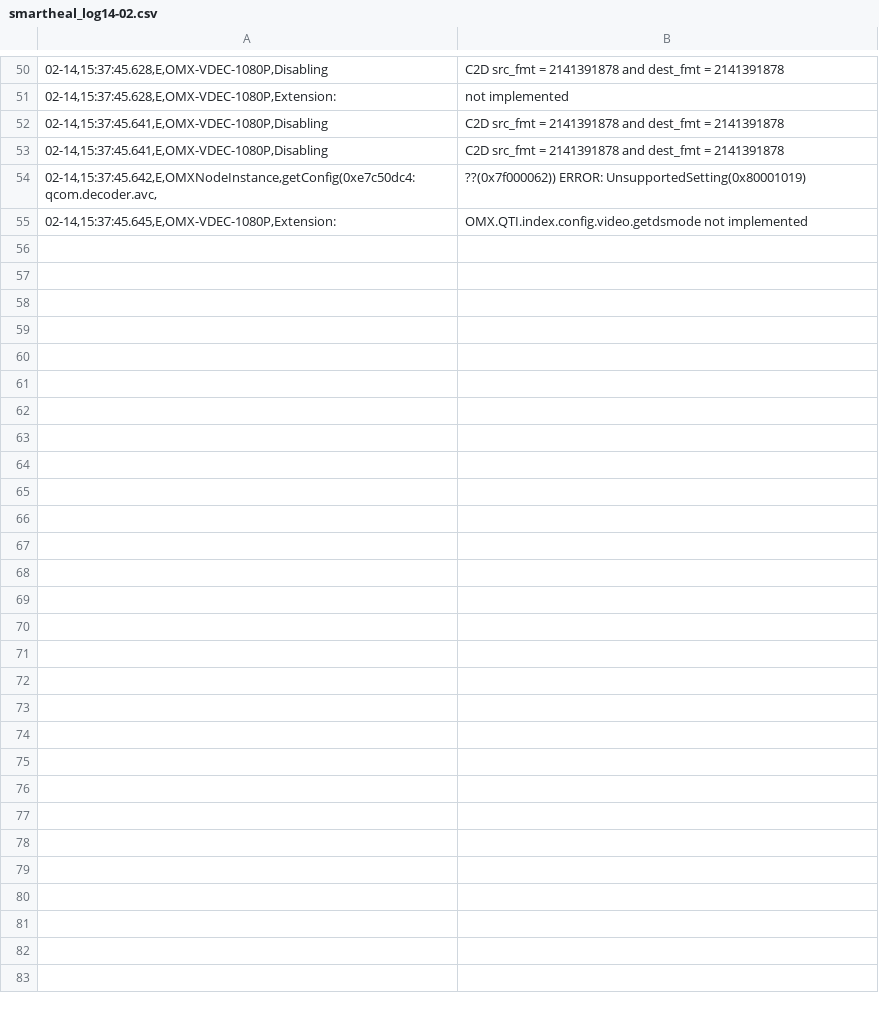
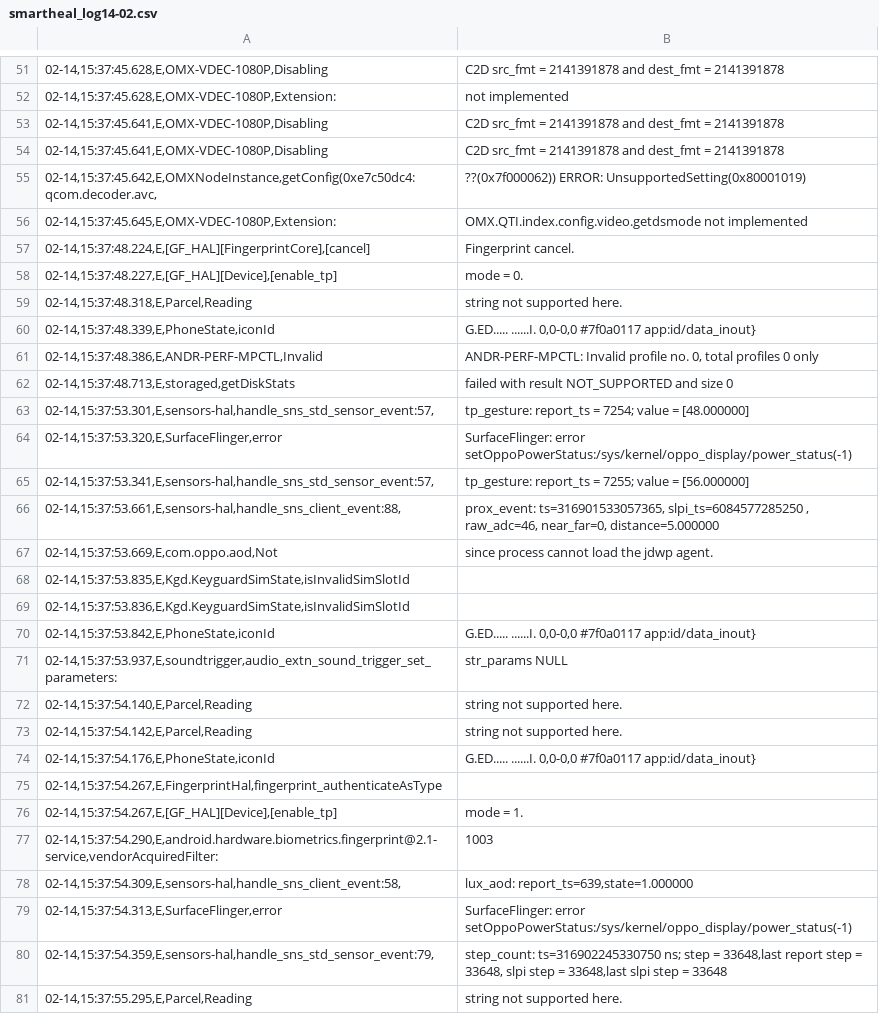
Before and after one commit to sumitmalik39/sumit, a CSV file: smartheal_log14-02.csv, drawn as a sheet; only a part is shown, gaps mark what is left out; the diff covers the shown part only; the diff names each change by its address in the sheet, - before the commit and + after, or states it on an @@ line.

Commit message:
smartheal_log.csv

```diff
--- a/smartheal_log14-02.csv
+++ b/smartheal_log14-02.csv
+row 57: 02-14,15:37:48.224,E,[GF_HAL][FingerprintCore],[cancel] | Fingerprint cancel.
+row 58: 02-14,15:37:48.227,E,[GF_HAL][Device],[enable_tp] | mode = 0.
+row 59: 02-14,15:37:48.318,E,Parcel,Reading | string not supported here.
+row 60: 02-14,15:37:48.339,E,PhoneState,iconId | G.ED..... ......I. 0,0-0,0 #7f0a0117 app:id/data_inout}
+row 61: 02-14,15:37:48.386,E,ANDR-PERF-MPCTL,Invalid | ANDR-PERF-MPCTL: Invalid profile no. 0, total profiles 0 only
+row 62: 02-14,15:37:48.713,E,storaged,getDiskStats | failed with result NOT_SUPPORTED and size 0
+row 63: 02-14,15:37:53.301,E,sensors-hal,handle_sns_std_sensor_event:57, | tp_gesture: report_ts = 7254; value = [48.000000]
+row 64: 02-14,15:37:53.320,E,SurfaceFlinger,error | SurfaceFlinger: error setOppoPowerStatus:/sys/kernel/oppo_display/power_status(-1)
+row 65: 02-14,15:37:53.341,E,sensors-hal,handle_sns_std_sensor_event:57, | tp_gesture: report_ts = 7255; value = [56.000000]
+row 66: 02-14,15:37:53.661,E,sensors-hal,handle_sns_client_event:88, | prox_event: ts=316901533057365, slpi_ts=6084577285250 , raw_adc=46, near_far=0, distance=5.000000
+row 67: 02-14,15:37:53.669,E,com.oppo.aod,Not | since process cannot load the jdwp agent.
+row 68: 02-14,15:37:53.835,E,Kgd.KeyguardSimState,isInvalidSimSlotId
+row 69: 02-14,15:37:53.836,E,Kgd.KeyguardSimState,isInvalidSimSlotId
+row 70: 02-14,15:37:53.842,E,PhoneState,iconId | G.ED..... ......I. 0,0-0,0 #7f0a0117 app:id/data_inout}
+row 71: 02-14,15:37:53.937,E,soundtrigger,audio_extn_sound_trigger_set_parameters: | str_params NULL
+row 72: 02-14,15:37:54.140,E,Parcel,Reading | string not supported here.
+row 73: 02-14,15:37:54.142,E,Parcel,Reading | string not supported here.
+row 74: 02-14,15:37:54.176,E,PhoneState,iconId | G.ED..... ......I. 0,0-0,0 #7f0a0117 app:id/data_inout}
+row 75: 02-14,15:37:54.267,E,FingerprintHal,fingerprint_authenticateAsType
+row 76: 02-14,15:37:54.267,E,[GF_HAL][Device],[enable_tp] | mode = 1.
+row 77: 02-14,15:37:54.290,E,android.hardware.biometrics.fingerprint@2.1-service,vendorAcquiredFilter: | 1003
+row 78: 02-14,15:37:54.309,E,sensors-hal,handle_sns_client_event:58, | lux_aod: report_ts=639,state=1.000000
+row 79: 02-14,15:37:54.313,E,SurfaceFlinger,error | SurfaceFlinger: error setOppoPowerStatus:/sys/kernel/oppo_display/power_status(-1)
+row 80: 02-14,15:37:54.359,E,sensors-hal,handle_sns_std_sensor_event:79, | step_count: ts=316902245330750 ns; step = 33648,last report step = 33648, slpi step = 33648,last slpi step = 33648
+row 81: 02-14,15:37:55.295,E,Parcel,Reading | string not supported here.
```
Also changed, not shown: 1 added row elsewhere in this file.
